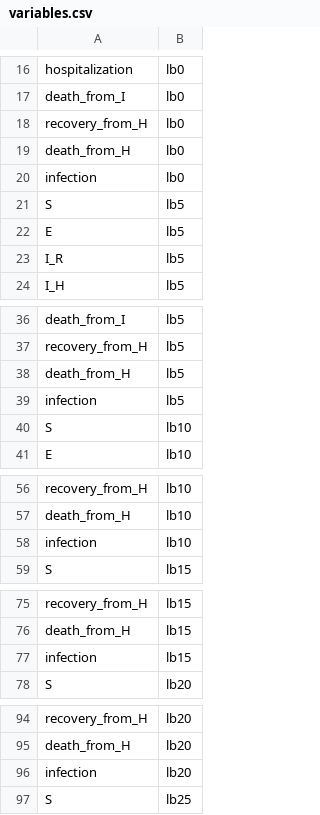
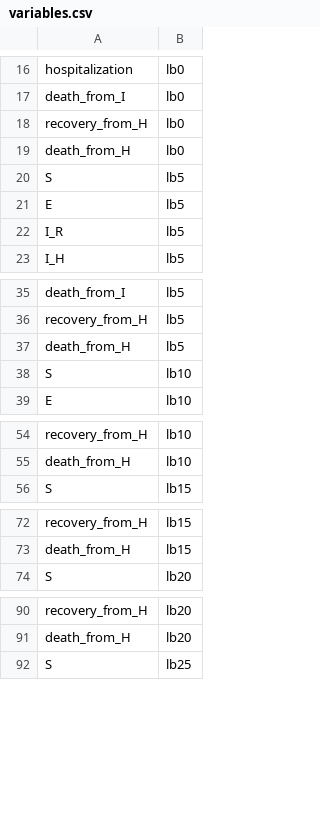
Before and after one commit to phac-nml-phrsd/EPACmodel, a CSV file: inst/models/hosp/variables.csv, drawn as a sheet; only a part is shown, gaps mark what is left out; the diff covers the shown part only.

Commit message:
remove repeat of "infection" variables

```diff
--- a/inst/models/hosp/variables.csv
+++ b/inst/models/hosp/variables.csv
@@ -19,3 +19,2 @@ recovery_from_H,lb0
 death_from_H,lb0
-infection,lb0
 S,lb5
@@ -38,3 +37,2 @@ recovery_from_H,lb5
 death_from_H,lb5
-infection,lb5
 S,lb10
@@ -57,3 +55,2 @@ recovery_from_H,lb10
 death_from_H,lb10
-infection,lb10
 S,lb15
@@ -76,3 +73,2 @@ recovery_from_H,lb15
 death_from_H,lb15
-infection,lb15
 S,lb20
@@ -95,3 +91,2 @@ recovery_from_H,lb20
 death_from_H,lb20
-infection,lb20
 S,lb25
```
Also changed, not shown: 12 removed rows elsewhere in this file.
